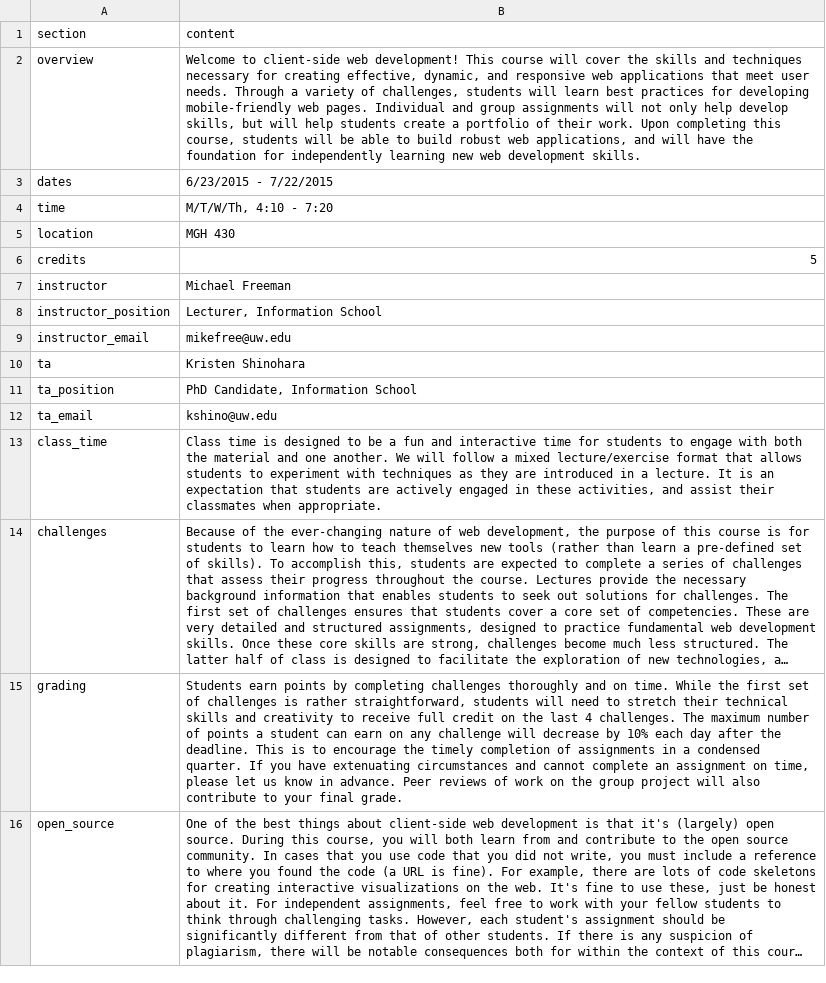
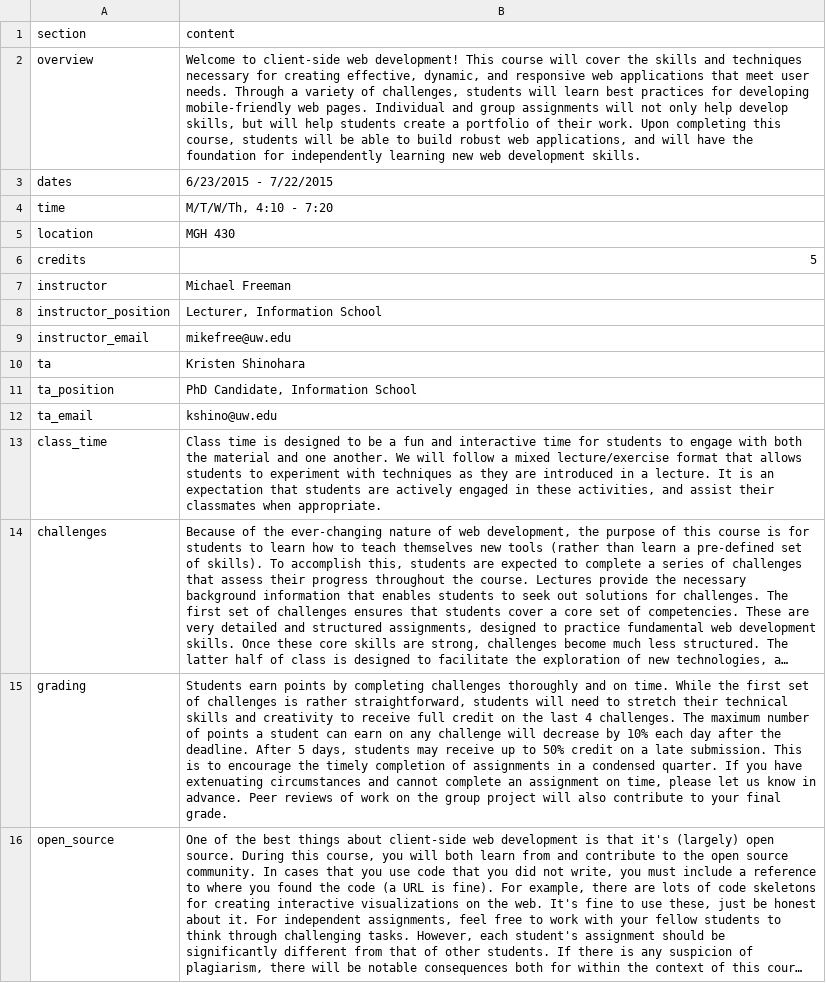
Before and after one commit to sijinChen/info343, a CSV file: data/content.csv, drawn as a sheet; long unchanged cells end in …; the diff names each change by its address in the sheet, - before the commit and + after, or states it on an @@ line.

```diff
--- a/data/content.csv
+++ b/data/content.csv
-B15 (content): …the deadline. This is…
+B15 (content): …the deadline. After 5 days, students may receive up to 50% credit on a late submission. This is…
```
Also changed, not shown: 2 other files.
